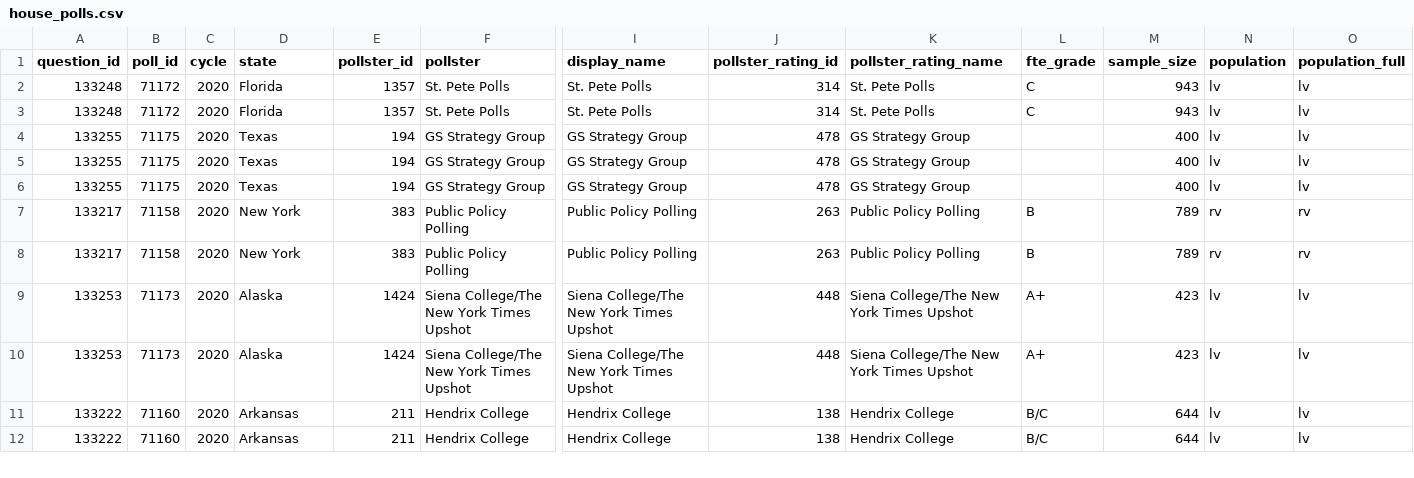
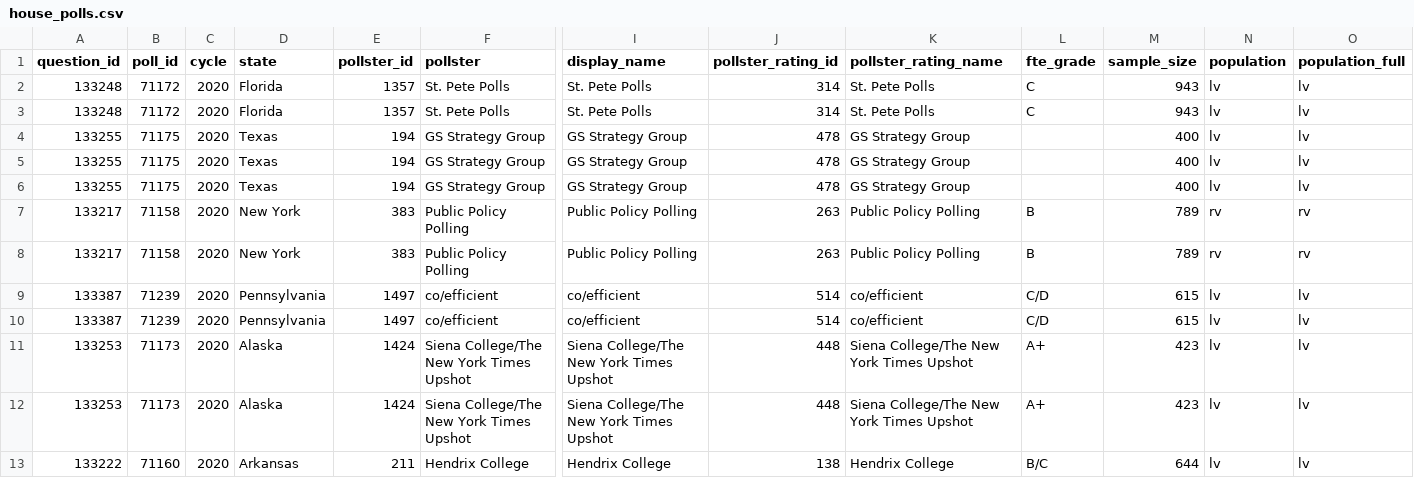
Before and after one commit to simonw/fivethirtyeight-polls, a CSV file: house_polls.csv, drawn as a sheet; only a part is shown, gaps mark what is left out; the shorter side is filled out with more unchanged rows; rows hold the shown columns only; the diff names each change by its address in the sheet, - before the commit and + after, or states it on an @@ line.

```diff
--- a/house_polls.csv
+++ b/house_polls.csv
+row 9: 133387 | 71239 | 2020 | Pennsylvania | 1497 | co/efficient | co/efficient | 514 | co/efficient | C/D | 615 | lv | lv
+row 10: 133387 | 71239 | 2020 | Pennsylvania | 1497 | co/efficient | co/efficient | 514 | co/efficient | C/D | 615 | lv | lv
```
Also changed, not shown: governor_polls.csv, 2 other files.
